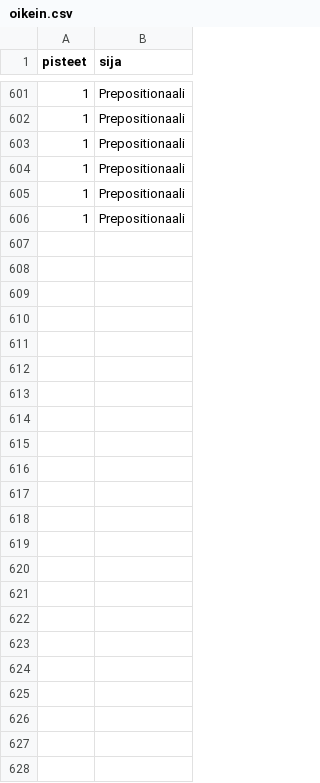
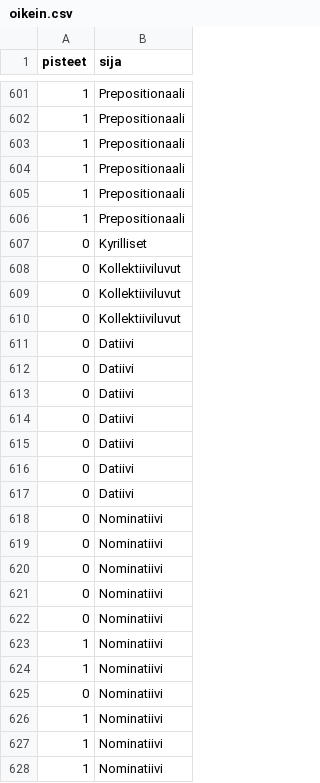
Before and after one commit to ToniSarja/venkieliGUI, a CSV file: oikein.csv, drawn as a sheet; only a part is shown, gaps mark what is left out.

```diff
--- a/oikein.csv
+++ b/oikein.csv
@@ -606 +606,23 @@ pisteet,sija
 1,Prepositionaali
+0,Kyrilliset
+0,Kollektiiviluvut
+0,Kollektiiviluvut
+0,Kollektiiviluvut
+0,Datiivi
+0,Datiivi
+0,Datiivi
+0,Datiivi
+0,Datiivi
+0,Datiivi
+0,Datiivi
+0,Nominatiivi
+0,Nominatiivi
+0,Nominatiivi
+0,Nominatiivi
+0,Nominatiivi
+1,Nominatiivi
+1,Nominatiivi
+0,Nominatiivi
+1,Nominatiivi
+1,Nominatiivi
+1,Nominatiivi
```
Also changed, not shown: 7 other files.
